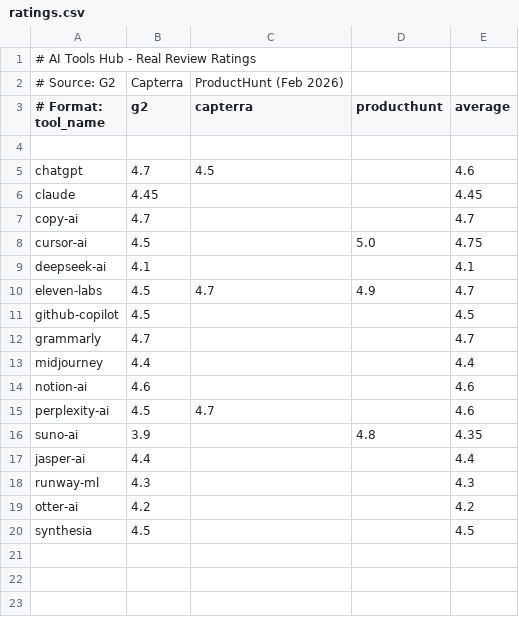
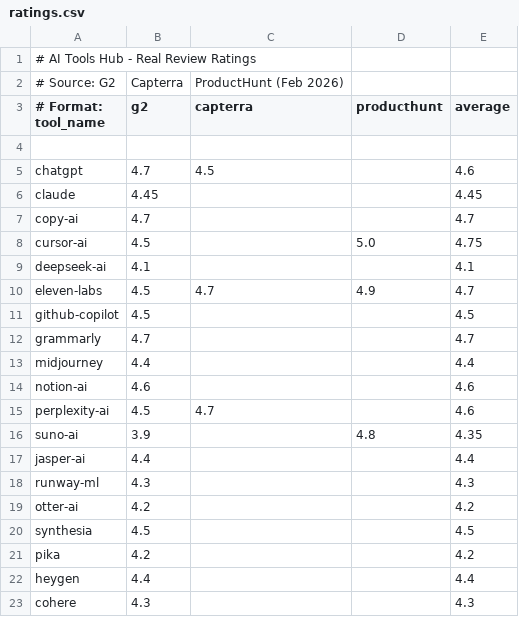
Before and after one commit to bobhasaclaw/ai-affiliate-site-v2, a CSV file: ratings.csv, drawn as a sheet; the diff names each change by its address in the sheet, - before the commit and + after, or states it on an @@ line.

Commit message:
Add Pika, HeyGen, Cohere (19 tools)

```diff
--- a/ratings.csv
+++ b/ratings.csv
+row 21: pika | 4.2 |  |  | 4.2
+row 22: heygen | 4.4 |  |  | 4.4
+row 23: cohere | 4.3 |  |  | 4.3
```
Also changed, not shown: 8 other files.
